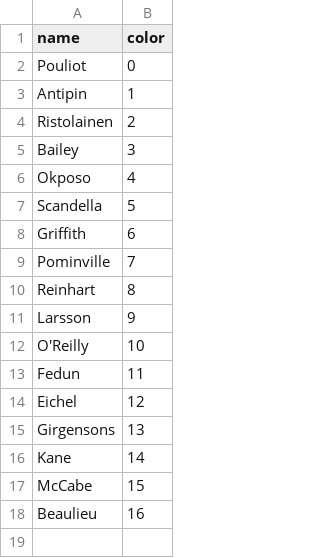
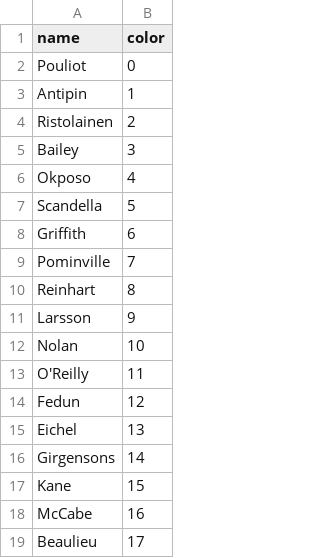
Before and after one commit to Mbrownshoes/habs, a CSV file: Buffalo_players2018.csv, drawn as a sheet.

```diff
--- a/Buffalo_players2018.csv
+++ b/Buffalo_players2018.csv
@@ -11,8 +11,9 @@ Reinhart ,8
 Larsson ,9
-O'Reilly ,10
-Fedun ,11
-Eichel ,12
-Girgensons ,13
-Kane ,14
-McCabe ,15
-Beaulieu ,16
+Nolan ,10
+O'Reilly ,11
+Fedun ,12
+Eichel ,13
+Girgensons ,14
+Kane ,15
+McCabe ,16
+Beaulieu ,17
```
Also changed, not shown: Columbus_players2018.csv, St. Louis_players2018.csv, 4 other files.
